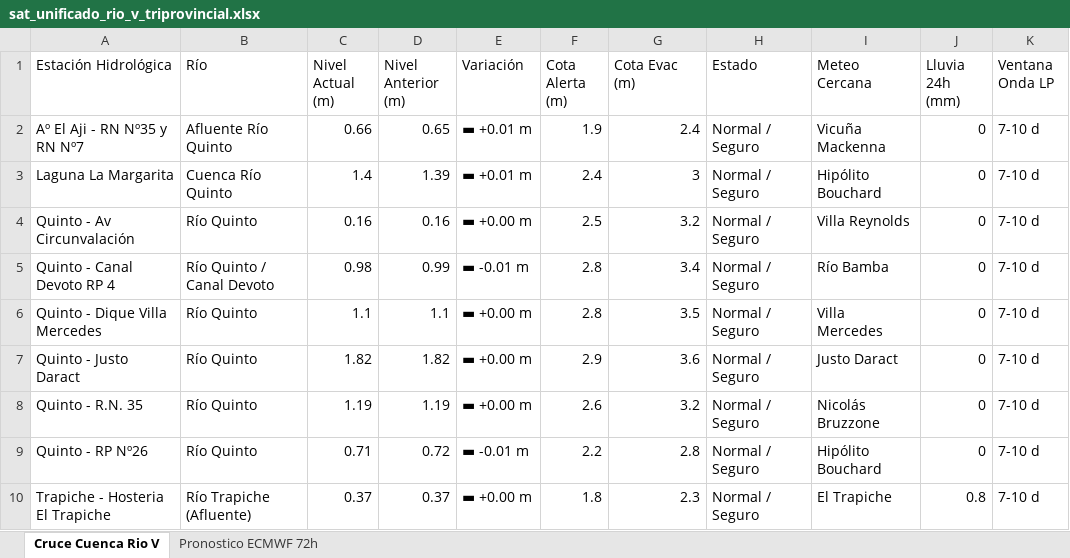
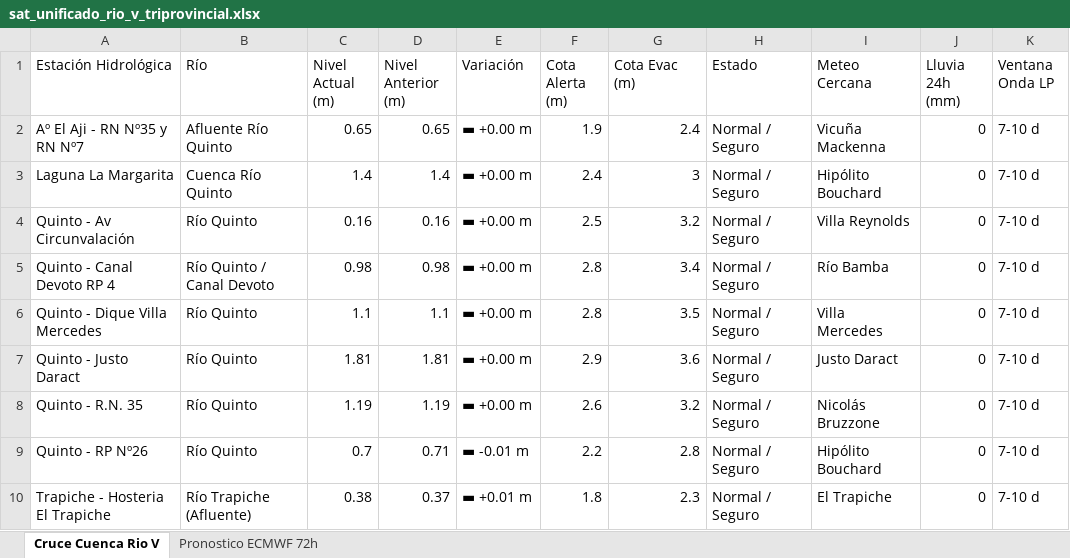
Before and after one commit to contactoiarrd-crypto/sat-cuenca-rio-v, an Excel workbook: sat_unificado_rio_v_triprovincial.xlsx, sheet Cruce Cuenca Rio V, drawn as a sheet; values as stored, in another font and other column widths than the file's, no borders; the diff names each change by its address in the sheet, - before the commit and + after, or states it on an @@ line.

```diff
--- a/sat_unificado_rio_v_triprovincial.xlsx (sheet Cruce Cuenca Rio V)
+++ b/sat_unificado_rio_v_triprovincial.xlsx (sheet Cruce Cuenca Rio V)
-C2 (Nivel Actual (m)): 0.66
+C2 (Nivel Actual (m)): 0.65
-E2:E3 (Variación): ▬ +0.01 m
+E2:E3 (Variación): ▬ +0.00 m
-D3 (Nivel Anterior (m)): 1.39
+D3 (Nivel Anterior (m)): 1.4
-D5 (Nivel Anterior (m)): 0.99
+D5 (Nivel Anterior (m)): 0.98
-E5 (Variación): ▬ -0.01 m
+E5 (Variación): ▬ +0.00 m
-C7 (Nivel Actual (m)): 1.82
+C7 (Nivel Actual (m)): 1.81
-D7 (Nivel Anterior (m)): 1.82
+D7 (Nivel Anterior (m)): 1.81
-C9 (Nivel Actual (m)): 0.71
+C9 (Nivel Actual (m)): 0.7
-D9 (Nivel Anterior (m)): 0.72
+D9 (Nivel Anterior (m)): 0.71
-C10 (Nivel Actual (m)): 0.37
+C10 (Nivel Actual (m)): 0.38
-E10 (Variación): ▬ +0.00 m
+E10 (Variación): ▬ +0.01 m
-J10 (Lluvia 24h (mm)): 0.8
+J10 (Lluvia 24h (mm)): 0
```
Also changed, not shown: 2 other files.
